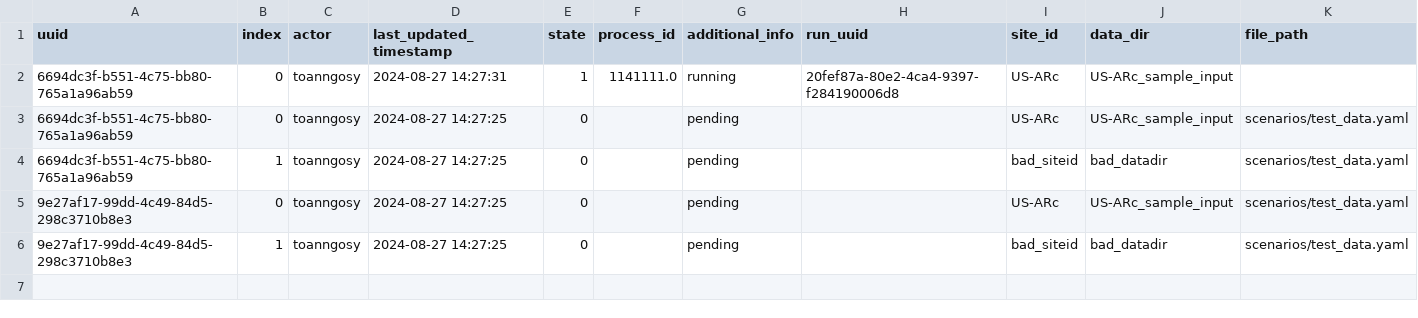
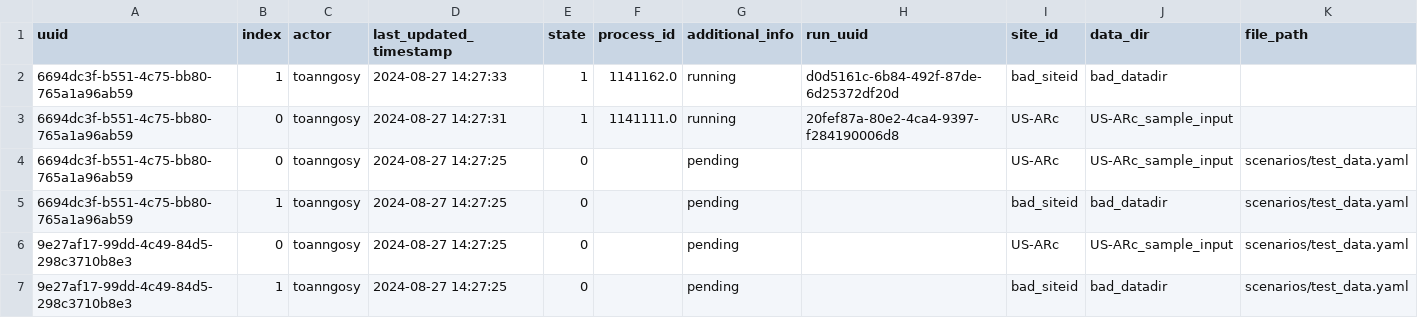
Before and after one commit to toanngosy/test_workflow, a CSV file: report/server/rocky/log.csv, drawn as a sheet; the diff names each change by its address in the sheet, - before the commit and + after, or states it on an @@ line.

Commit message:
switch to running for run uuid 6694dc3f-b551-4c75-bb80-765a1a96ab59-1 at rocky

```diff
--- a/report/server/rocky/log.csv
+++ b/report/server/rocky/log.csv
+row 2: 6694dc3f-b551-4c75-bb80-765a1a96ab59 | 1 | toanngosy | 2024-08-27 14:27:33 | 1 | 1141162.0 | running | d0d5161c-6b84-492f-87de-6d25372df20d | bad_siteid | bad_datadir
```
